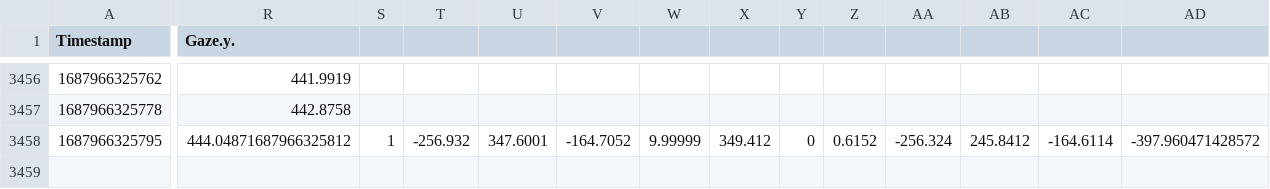
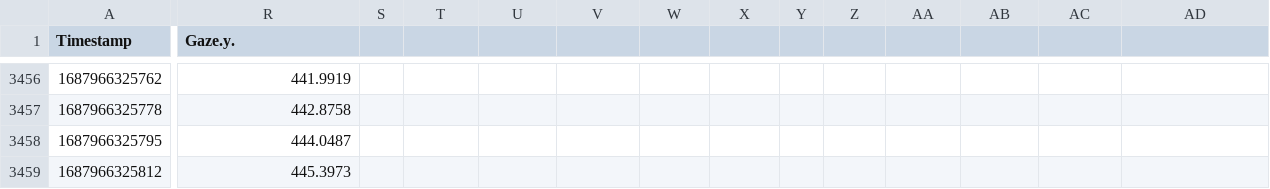
Before and after one commit to jerrymhuang/DreamDrone, a CSV file: FinalProject/data/subjects-xy/subject2_2.csv, drawn as a sheet; only a part is shown, gaps mark what is left out; rows hold the shown columns only; the diff covers the shown part only; the diff names each change by its address in the sheet, - before the commit and + after, or states it on an @@ line.

```diff
--- a/FinalProject/data/subjects-xy/subject2_2.csv
+++ b/FinalProject/data/subjects-xy/subject2_2.csv
-R3458 (Gaze.y.): 444.04871687966325812
+R3458 (Gaze.y.): 444.0487
-S3458: 1
+S3458: (empty)
-T3458: -256.932
+T3458: (empty)
-U3458: 347.6001
+U3458: (empty)
-V3458: -164.7052
+V3458: (empty)
-W3458: 9.99999
+W3458: (empty)
-X3458: 349.412
+X3458: (empty)
-Y3458: 0
+Y3458: (empty)
-Z3458: 0.6152
+Z3458: (empty)
-AA3458: -256.324
+AA3458: (empty)
-AB3458: 245.8412
+AB3458: (empty)
-AC3458: -164.6114
+AC3458: (empty)
-AD3458: -397.960471428572
+AD3458: (empty)
+row 3459: 1687966325812 | 445.3973
```
Also changed, not shown: 5 edited cells elsewhere in this file, FinalProject/data/subjects-xy/subject1_1.csv, FinalProject/data/subjects-xy/subject2_1.csv, 1 other file.
